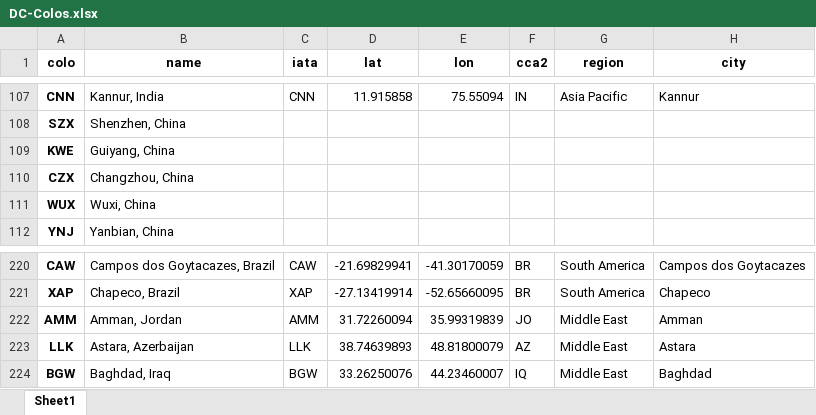
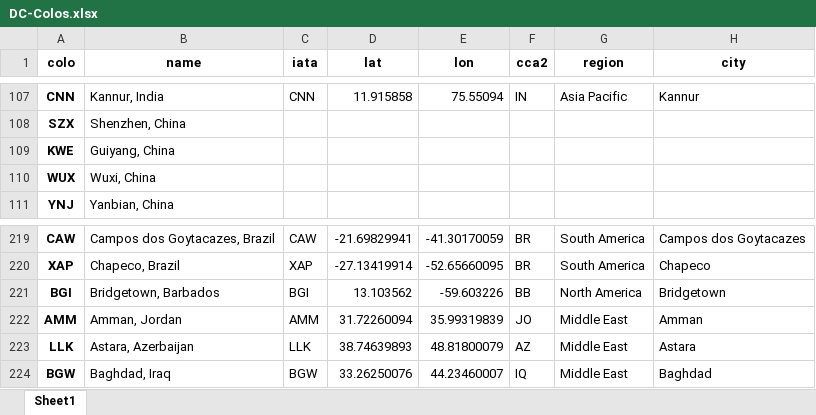
Before and after one commit to troymjones/cloudflare-colo-list, an Excel workbook: DC-Colos.xlsx, sheet Sheet1, drawn as a sheet; only a part is shown, gaps mark what is left out; values as stored, in another font and other column widths than the file's, no borders; removed rows and columns are numbered as before the commit, all else as after; the diff names each change by its address in the sheet, - before the commit and + after, or states it on an @@ line.

```diff
--- a/DC-Colos.xlsx (sheet Sheet1)
+++ b/DC-Colos.xlsx (sheet Sheet1)
-row 110: CZX | Changzhou, China
+row 221: BGI | Bridgetown, Barbados | BGI | 13.103562 | -59.603226 | BB | North America | Bridgetown
```
Also changed, not shown: 4 other files.
